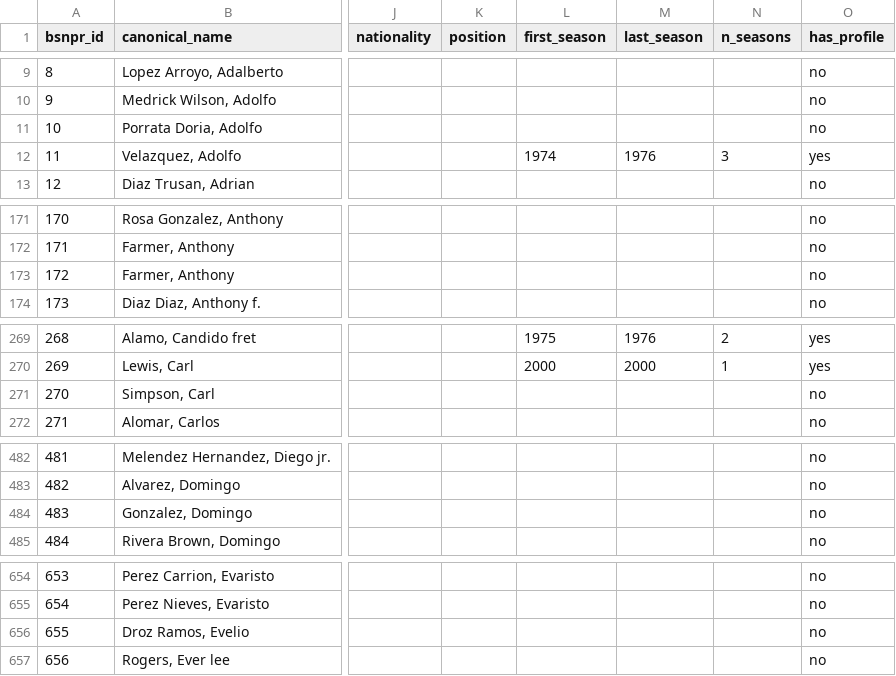
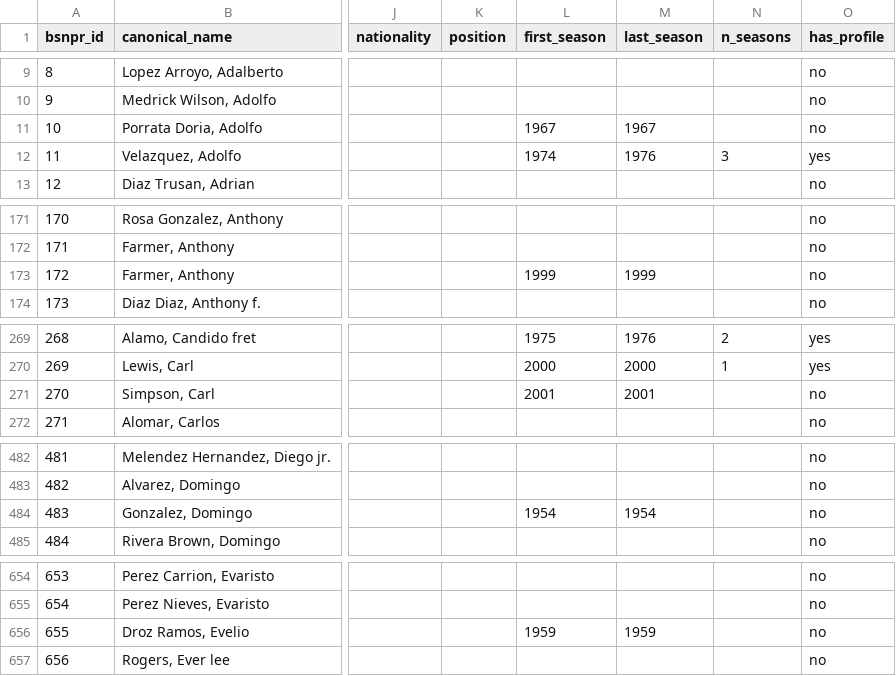
Before and after one commit to benniz888/bsn-archivo, a CSV file: data/clean/players_canonical.csv, drawn as a sheet; only a part is shown, gaps mark what is left out; the diff covers the shown part only; the diff names each change by its address in the sheet, - before the commit and + after, or states it on an @@ line.

```diff
--- a/data/clean/players_canonical.csv
+++ b/data/clean/players_canonical.csv
-L11 (first_season): (empty)
+L11 (first_season): 1967
-M11 (last_season): (empty)
+M11 (last_season): 1967
-L173 (first_season): (empty)
+L173 (first_season): 1999
-M173 (last_season): (empty)
+M173 (last_season): 1999
-L271 (first_season): (empty)
+L271 (first_season): 2001
-M271 (last_season): (empty)
+M271 (last_season): 2001
-L484 (first_season): (empty)
+L484 (first_season): 1954
-M484 (last_season): (empty)
+M484 (last_season): 1954
-L656 (first_season): (empty)
+L656 (first_season): 1959
-M656 (last_season): (empty)
+M656 (last_season): 1959
```
Also changed, not shown: 35 edited cells elsewhere in this file, 42 other files.
